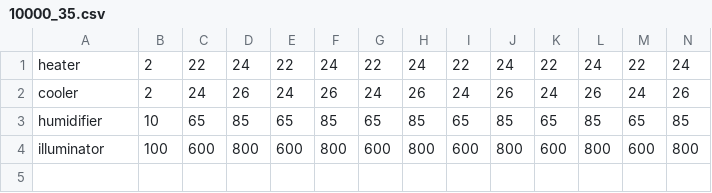
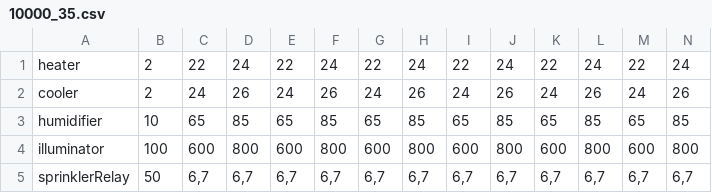
Before and after one commit to Hodov/Teplica, a CSV file: configs/10000_35.csv, drawn as a sheet; only a part is shown; rows hold the shown columns only; the diff names each change by its address in the sheet, - before the commit and + after, or states it on an @@ line.

Commit message:
turn on SprinklerRelay

```diff
--- a/configs/10000_35.csv
+++ b/configs/10000_35.csv
+row 5: sprinklerRelay | 50 | 6,7 | 6,7 | 6,7 | 6,7 | 6,7 | 6,7 | 6,7 | 6,7 | 6,7 | 6,7 | 6,7 | 6,7
```
Also changed, not shown: 1 other file.
